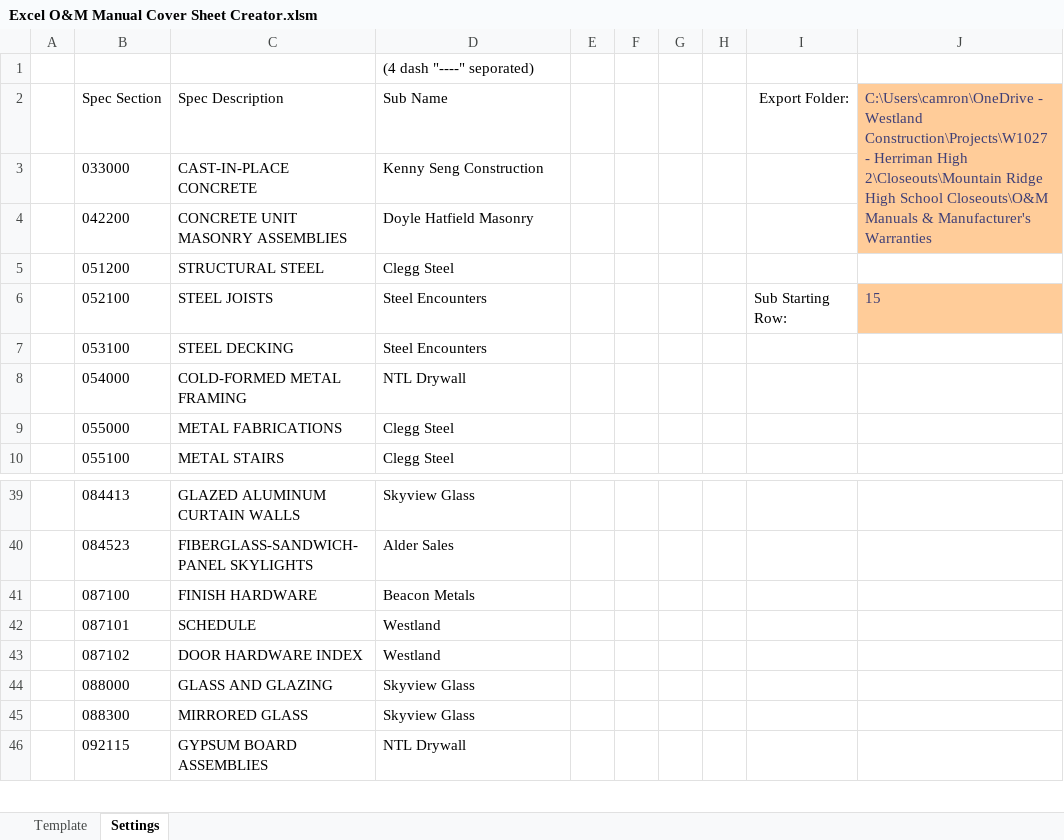
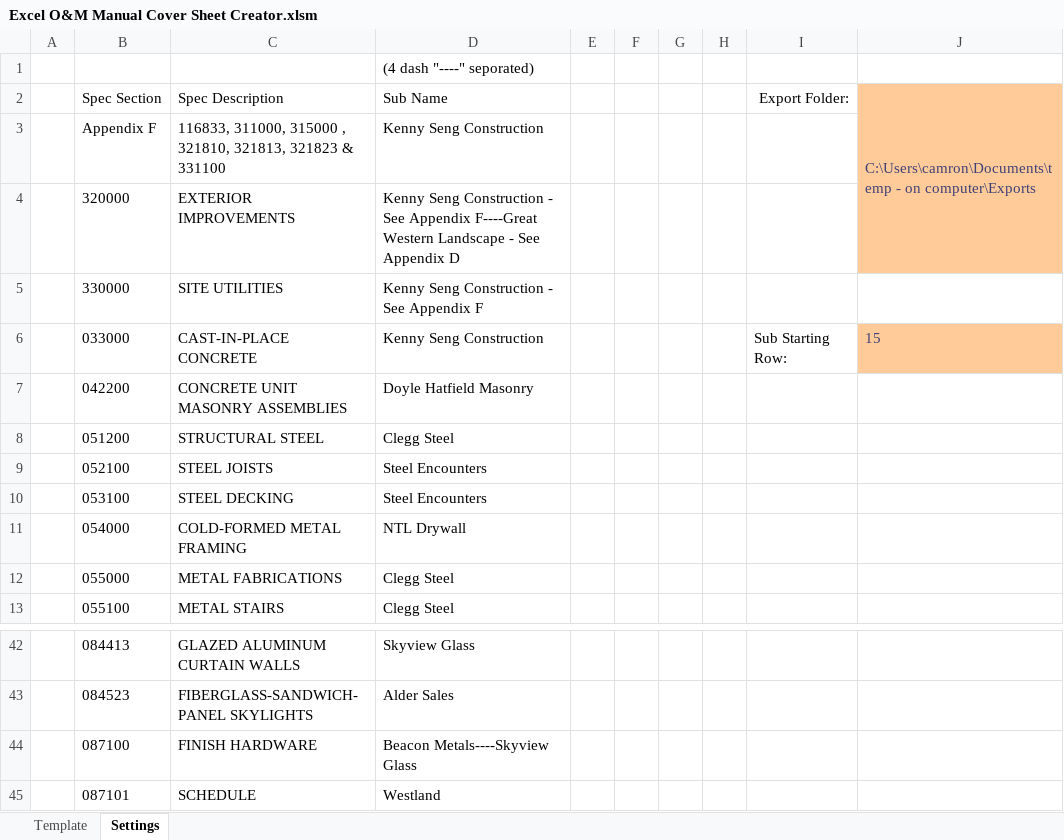
Before and after one commit to CamronWalker/Excel-OM-Manual-Cover-Sheet-Creator, an Excel workbook: Excel O&M Manual Cover Sheet Creator.xlsm, sheet Settings, drawn as a sheet; only a part is shown, gaps mark what is left out; the shorter side is filled out with more unchanged rows; values as stored, in another font and other column widths than the file's, no borders; charts and pictures and conditional formats and table styles not drawn; removed rows and columns are numbered as before the commit, all else as after; the diff covers the shown part only; the diff names each change by its address in the sheet, - before the commit and + after, or states it on an @@ line.

```diff
--- a/Excel O&M Manual Cover Sheet Creator.xlsm (sheet Settings)
+++ b/Excel O&M Manual Cover Sheet Creator.xlsm (sheet Settings)
-J2: C:\Users\camron\OneDrive - Westland Construction\Projects\W1027 - Herriman High 2\Closeouts\Mountain Ridge High School Closeouts\O&M Manuals & Manufacturer's Warranties
+J2: C:\Users\camron\Documents\temp - on computer\Exports
-J2:J4 merged
+J2:J4 merged
+row 3:  | Appendix F | 116833, 311000, 315000 , 321810, 321813, 321823 & 331100 | Kenny Seng Construction
+row 4:  | 320000 | EXTERIOR IMPROVEMENTS | Kenny Seng Construction - See Appendix F----Great Western Landscape - See Appendix D
+row 5:  | 330000 | SITE UTILITIES | Kenny Seng Construction - See Appendix F
-I6 (Export Folder:): (empty)
+I6 (Export Folder:): Sub Starting Row:
-J6: (empty)
+J6: 15
-J7 fill: #FFCC99
+J7 fill: none
-I9 (Export Folder:): Sub Starting Row:
+I9 (Export Folder:): (empty)
-J9: 15
+J9: (empty)
-J9 fill: #FFCC99
+J9 fill: none
-D44 (Sub Name): Beacon Metals
+D44 (Sub Name): Beacon Metals----Skyview Glass
```
Also changed, not shown: 9 added rows and 22 removed rows elsewhere in this sheet, sheet Template.
